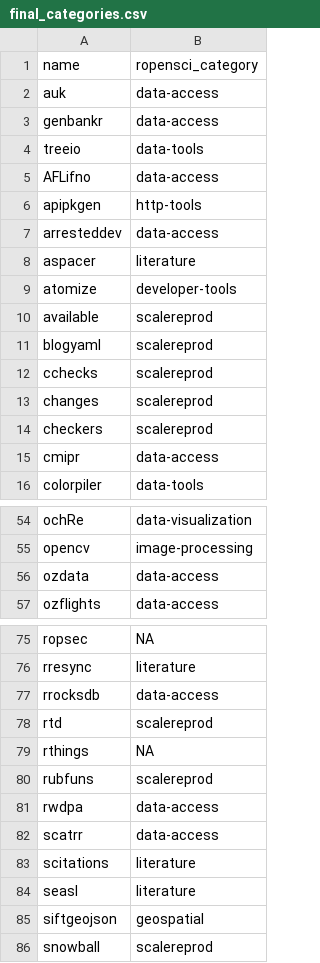
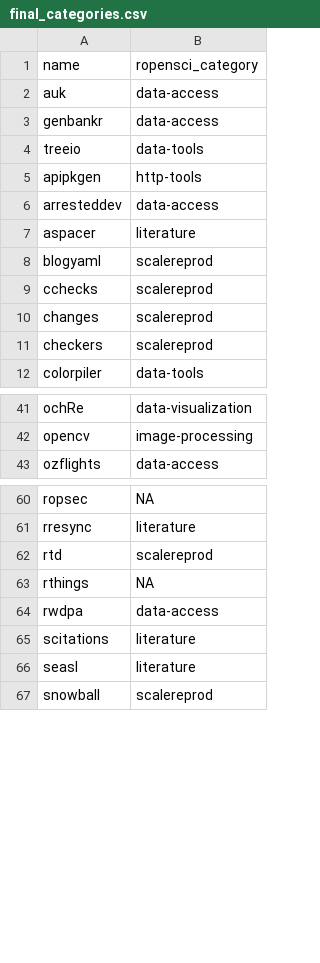
Before and after one commit to ropensci/roregistry, a CSV file: final_categories.csv, drawn as a sheet; only a part is shown, gaps mark what is left out; the diff covers the shown part only.

```diff
--- a/final_categories.csv
+++ b/final_categories.csv
@@ -4,3 +4,2 @@ genbankr,data-access
 treeio,data-tools
-AFLifno,data-access
 apipkgen,http-tools
@@ -8,4 +7,2 @@ arresteddev,data-access
 aspacer,literature
-atomize,developer-tools
-available,scalereprod
 blogyaml,scalereprod
@@ -14,3 +11,2 @@ changes,scalereprod
 checkers,scalereprod
-cmipr,data-access
 colorpiler,data-tools
@@ -55,3 +42,2 @@ ochRe,data-visualization
 opencv,image-processing
-ozdata,data-access
 ozflights,data-access
@@ -76,11 +61,7 @@ ropsec,NA
 rresync,literature
-rrocksdb,data-access
 rtd,scalereprod
 rthings,NA
-rubfuns,scalereprod
 rwdpa,data-access
-scatrr,data-access
 scitations,literature
 seasl,literature
-siftgeojson,geospatial
 snowball,scalereprod
```
Also changed, not shown: 2 added rows and 24 removed rows elsewhere in this file, 1 other file.
